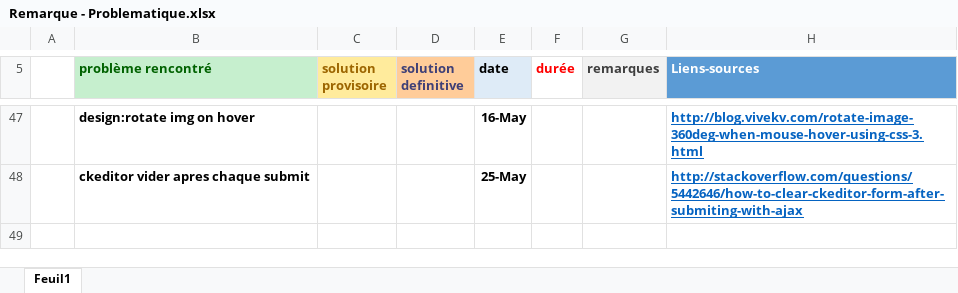
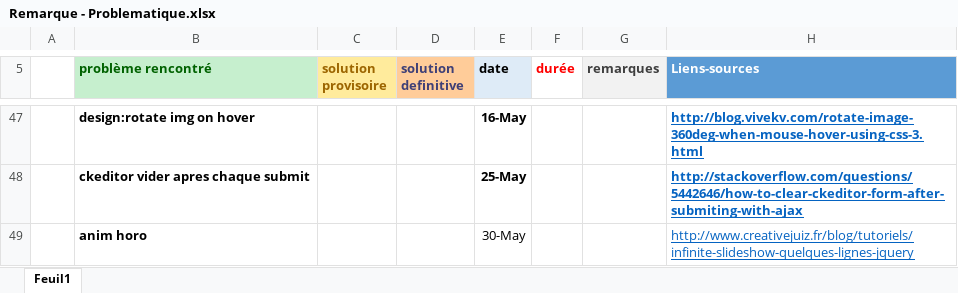
Before and after one commit to labidimehrez/symfony, an Excel workbook: Remarque - Problematique.xlsx, sheet Feuil1, drawn as a sheet; only a part is shown, gaps mark what is left out; values as stored, in another font and other column widths than the file's, no borders; the diff names each change by its address in the sheet, - before the commit and + after, or states it on an @@ line.

Commit message:
horos flux et jquery Signed-off-by: MehezLabidi <mehrez.labidi@esprit.tn>

```diff
--- a/Remarque - Problematique.xlsx (sheet Feuil1)
+++ b/Remarque - Problematique.xlsx (sheet Feuil1)
+row 49:  | anim horo |  |  | 30-May |  |  | http://www.creativejuiz.fr/blog/tutoriels/infinite-slideshow-quelques-lignes-jquery
```
Also changed, not shown: 15 other files.
